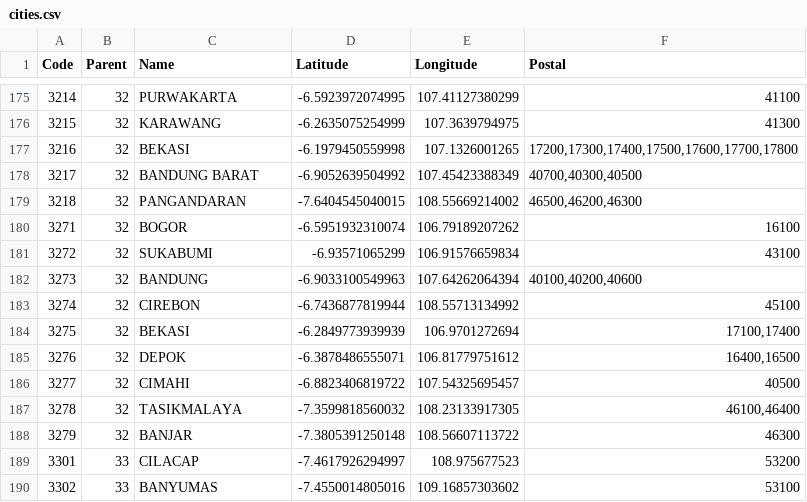
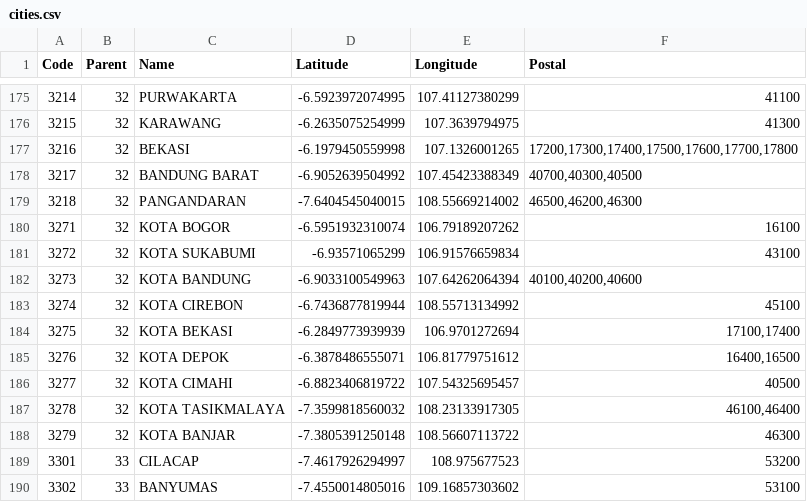
Before and after one commit to arofiqimaulana/Data-Wilayah-Indonesia, a CSV file: dataset/cities.csv, drawn as a sheet; only a part is shown, gaps mark what is left out.

Commit message:
add Kota at Jabar

```diff
--- a/dataset/cities.csv
+++ b/dataset/cities.csv
@@ -179,11 +179,11 @@ Code,Parent,Name,Latitude,Longitude,Postal
 3218,32,PANGANDARAN,-7.6404545040015,108.55669214002,"46500,46200,46300"
-3271,32,BOGOR,-6.5951932310074,106.79189207262,16100
-3272,32,SUKABUMI,-6.93571065299,106.91576659834,43100
-3273,32,BANDUNG,-6.9033100549963,107.64262064394,"40100,40200,40600"
-3274,32,CIREBON,-6.7436877819944,108.55713134992,45100
-3275,32,BEKASI,-6.2849773939939,106.9701272694,"17100,17400"
-3276,32,DEPOK,-6.3878486555071,106.81779751612,"16400,16500"
-3277,32,CIMAHI,-6.8823406819722,107.54325695457,40500
-3278,32,TASIKMALAYA,-7.3599818560032,108.23133917305,"46100,46400"
-3279,32,BANJAR,-7.3805391250148,108.56607113722,46300
+3271,32,"KOTA BOGOR",-6.5951932310074,106.79189207262,16100
+3272,32,"KOTA SUKABUMI",-6.93571065299,106.91576659834,43100
+3273,32,"KOTA BANDUNG",-6.9033100549963,107.64262064394,"40100,40200,40600"
+3274,32,"KOTA CIREBON",-6.7436877819944,108.55713134992,45100
+3275,32,"KOTA BEKASI",-6.2849773939939,106.9701272694,"17100,17400"
+3276,32,"KOTA DEPOK",-6.3878486555071,106.81779751612,"16400,16500"
+3277,32,"KOTA CIMAHI",-6.8823406819722,107.54325695457,40500
+3278,32,"KOTA TASIKMALAYA",-7.3599818560032,108.23133917305,"46100,46400"
+3279,32,"KOTA BANJAR",-7.3805391250148,108.56607113722,46300
 3301,33,CILACAP,-7.4617926294997,108.975677523,53200
```
